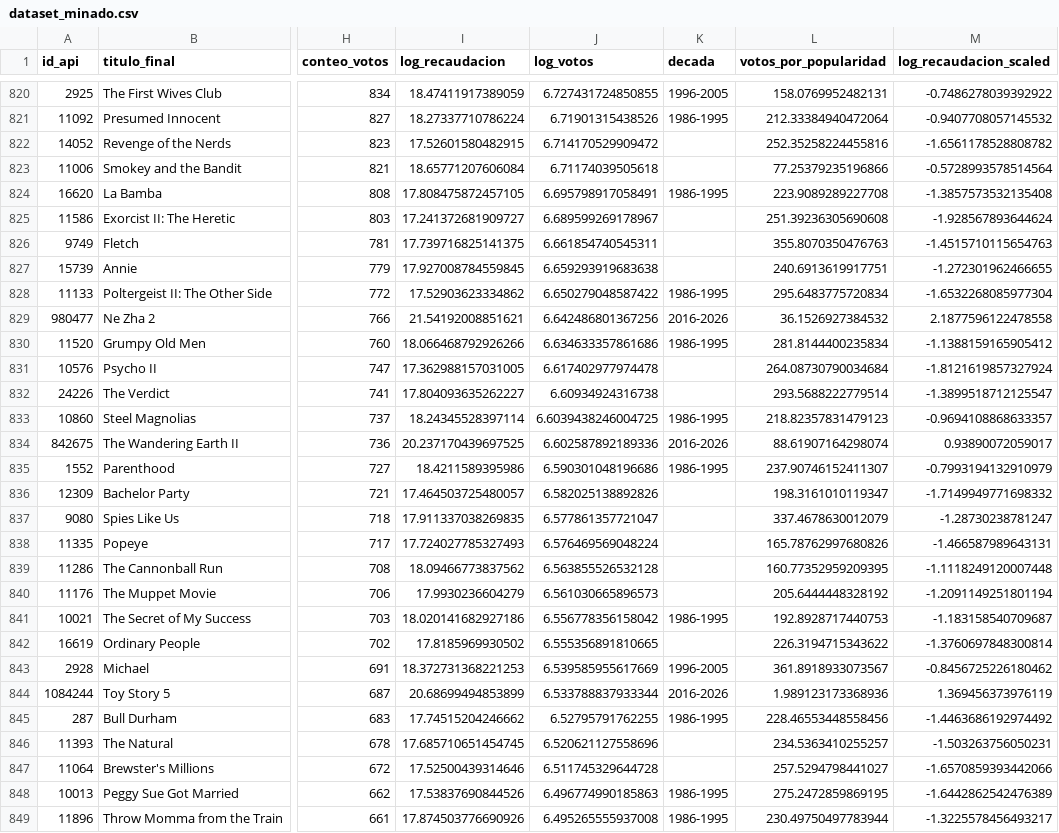
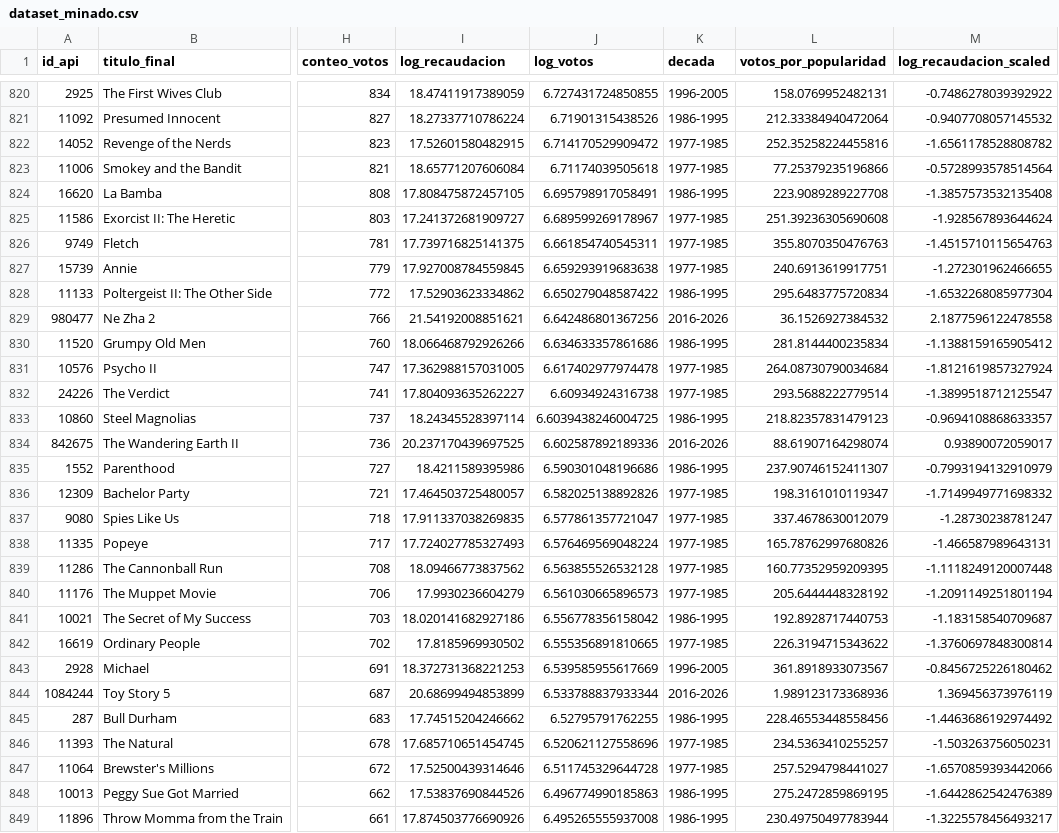
Before and after one commit to VikingoPSB/cine, a CSV file: dataset_minado.csv, drawn as a sheet; only a part is shown, gaps mark what is left out; the diff covers the shown part only; the diff names each change by its address in the sheet, - before the commit and + after, or states it on an @@ line.

```diff
--- a/dataset_minado.csv
+++ b/dataset_minado.csv
-K822:K823 (decada): (empty)
+K822:K823 (decada): 1977-1985
-K825:K827 (decada): (empty)
+K825:K827 (decada): 1977-1985
-K831:K832 (decada): (empty)
+K831:K832 (decada): 1977-1985
-K836:K840 (decada): (empty)
+K836:K840 (decada): 1977-1985
-K842 (decada): (empty)
+K842 (decada): 1977-1985
-K846:K847 (decada): (empty)
+K846:K847 (decada): 1977-1985
```
Also changed, not shown: 148 edited cells elsewhere in this file.
